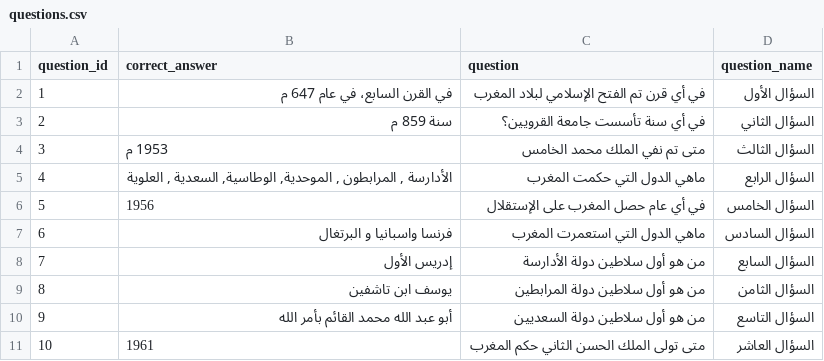
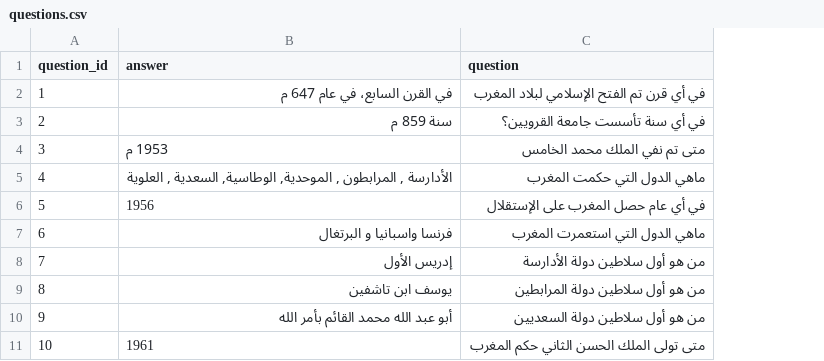
Before and after one commit to Abdelbar-Terbachi/Arabic-answer-grading-model, a CSV file: questions.csv, drawn as a sheet; the diff names each change by its address in the sheet, - before the commit and + after, or states it on an @@ line.

```diff
--- a/questions.csv
+++ b/questions.csv
-column D (question_name), rows 2-11: السؤال الأول | السؤال الثاني | السؤال الثالث | السؤال الرابع | السؤال الخامس | السؤال السادس | السؤال السابع | السؤال الثامن | السؤال التاسع | السؤال العاشر
-B1: correct_answer
+B1: answer
```
Also changed, not shown: answers.csv, 7 other files.
